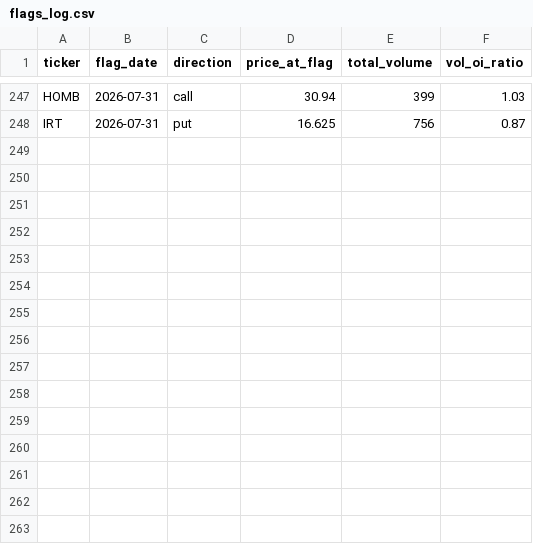
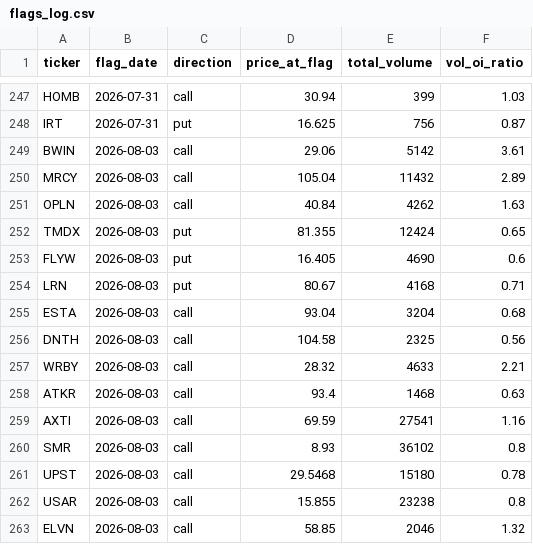
Before and after one commit to jarkjung-cmd/options-scanner, a CSV file: scanner/flags_log.csv, drawn as a sheet; only a part is shown, gaps mark what is left out.

```diff
--- a/scanner/flags_log.csv
+++ b/scanner/flags_log.csv
@@ -248 +248,16 @@ HOMB,2026-07-31,call,30.94,399,1.03
 IRT,2026-07-31,put,16.625,756,0.87
+BWIN,2026-08-03,call,29.06,5142,3.61
+MRCY,2026-08-03,call,105.04,11432,2.89
+OPLN,2026-08-03,call,40.84,4262,1.63
+TMDX,2026-08-03,put,81.355,12424,0.65
+FLYW,2026-08-03,put,16.405,4690,0.6
+LRN,2026-08-03,put,80.67,4168,0.71
+ESTA,2026-08-03,call,93.04,3204,0.68
+DNTH,2026-08-03,call,104.58,2325,0.56
+WRBY,2026-08-03,call,28.32,4633,2.21
+ATKR,2026-08-03,call,93.4,1468,0.63
+AXTI,2026-08-03,call,69.59,27541,1.16
+SMR,2026-08-03,call,8.93,36102,0.8
+UPST,2026-08-03,call,29.5468,15180,0.78
+USAR,2026-08-03,call,15.855,23238,0.8
+ELVN,2026-08-03,call,58.85,2046,1.32
```
Also changed, not shown: scanner/unusual_options_today.csv, 2 other files.
